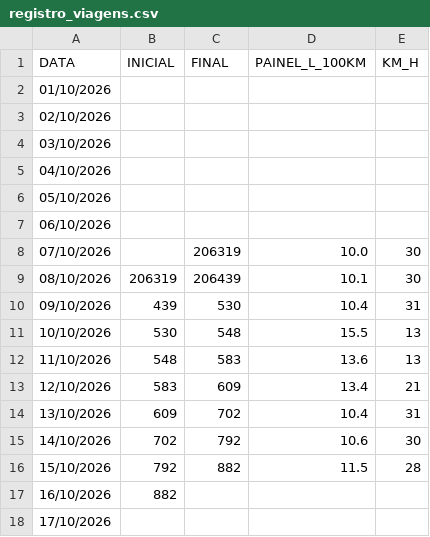
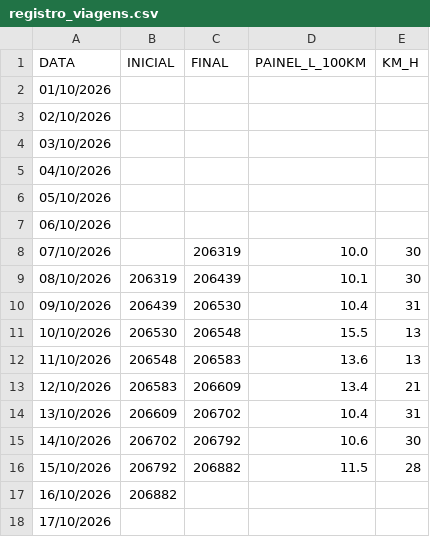
Before and after one commit to willdeglan/Projetos, a CSV file: i30/datasource/registro_viagens.csv, drawn as a sheet.

Commit message:
Update registro_viagens.csv with new data

```diff
--- a/i30/datasource/registro_viagens.csv
+++ b/i30/datasource/registro_viagens.csv
@@ -9,10 +9,10 @@ DATA,INICIAL,FINAL,PAINEL_L_100KM,KM_H
 08/10/2026,206319,206439,10.1,30
-09/10/2026,439,530,10.4,31
-10/10/2026,530,548,15.5,13
-11/10/2026,548,583,13.6,13
-12/10/2026,583,609,13.4,21
-13/10/2026,609,702,10.4,31
-14/10/2026,702,792,10.6,30
-15/10/2026,792,882,11.5,28
-16/10/2026,882,,,
+09/10/2026,206439,206530,10.4,31
+10/10/2026,206530,206548,15.5,13
+11/10/2026,206548,206583,13.6,13
+12/10/2026,206583,206609,13.4,21
+13/10/2026,206609,206702,10.4,31
+14/10/2026,206702,206792,10.6,30
+15/10/2026,206792,206882,11.5,28
+16/10/2026,206882,,,
 17/10/2026,,,,
```
